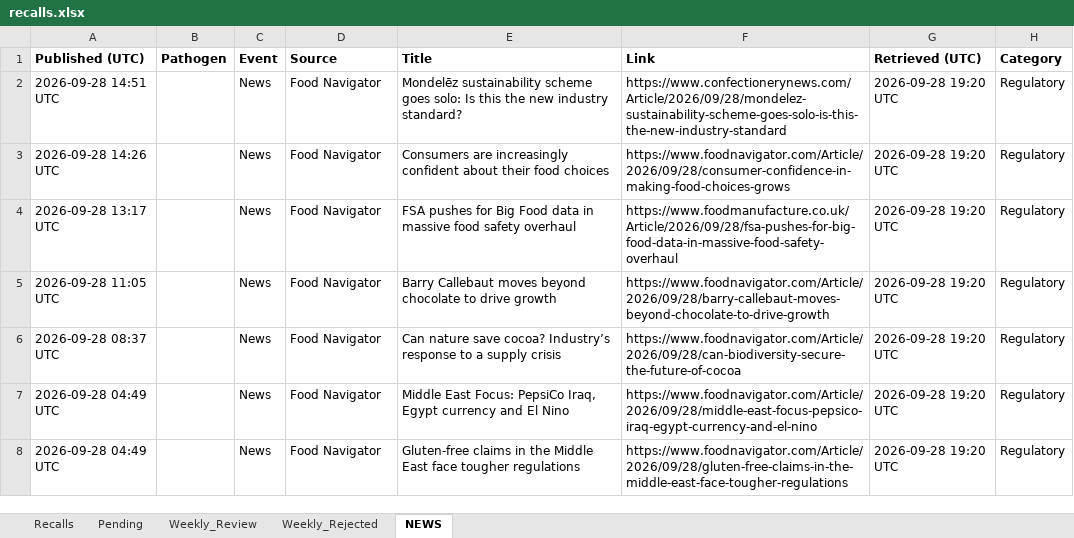
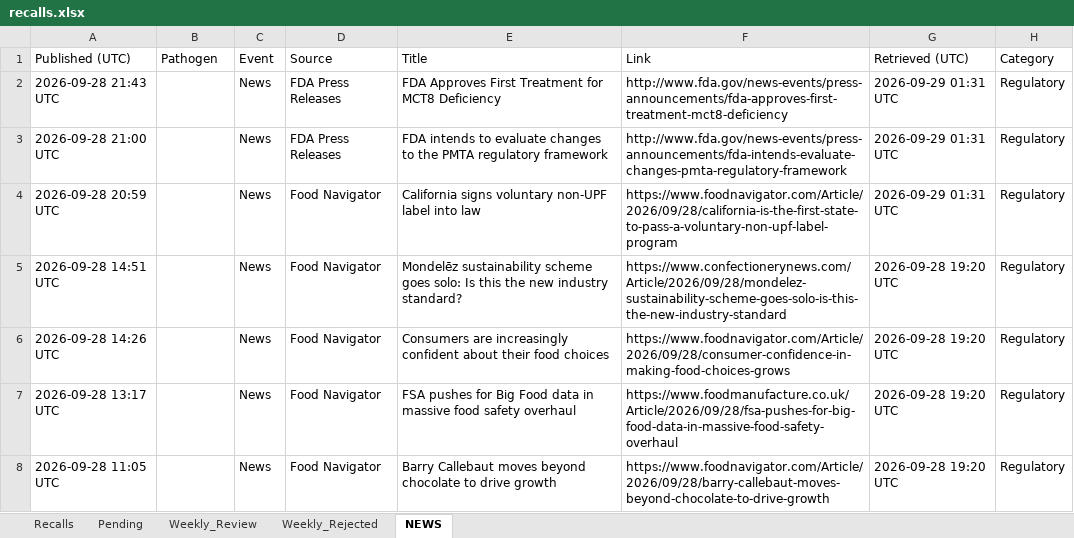
Before and after one commit to Nicobescond/FOOD-SAFETY-monitoring, an Excel workbook: docs/data/recalls.xlsx, sheet NEWS, drawn as a sheet; only a part is shown; the shorter side is filled out with more unchanged rows; values as stored, in another font and other column widths than the file's, no borders; the diff names each change by its address in the sheet, - before the commit and + after, or states it on an @@ line.

```diff
--- a/docs/data/recalls.xlsx (sheet NEWS)
+++ b/docs/data/recalls.xlsx (sheet NEWS)
-A1:H1 bold: on
+A1:H1 bold: off
+row 2: 2026-09-28 21:43 UTC |  | News | FDA Press Releases | FDA Approves First Treatment for MCT8 Deficiency | http://www.fda.gov/news-events/press-announcements/fda-approves-first-treatment-mct8-deficiency | 2026-09-29 01:31 UTC | Regulatory
+row 3: 2026-09-28 21:00 UTC |  | News | FDA Press Releases | FDA intends to evaluate changes to the PMTA regulatory framework | http://www.fda.gov/news-events/press-announcements/fda-intends-evaluate-changes-pmta-regulatory-framework | 2026-09-29 01:31 UTC | Regulatory
+row 4: 2026-09-28 20:59 UTC |  | News | Food Navigator | California signs voluntary non-UPF label into law | https://www.foodnavigator.com/Article/2026/09/28/california-is-the-first-state-to-pass-a-voluntary-non-upf-label-program | 2026-09-29 01:31 UTC | Regulatory
```
Also changed, not shown: 1 other file.
